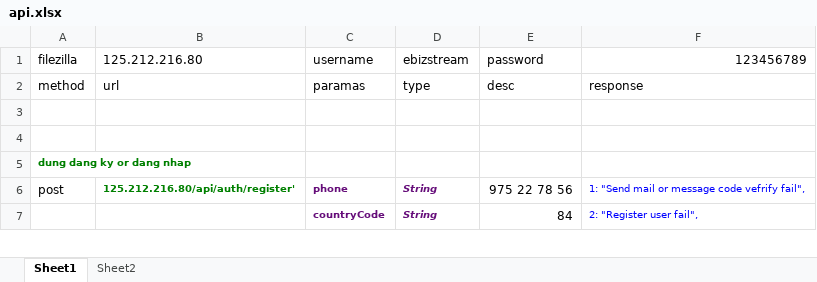
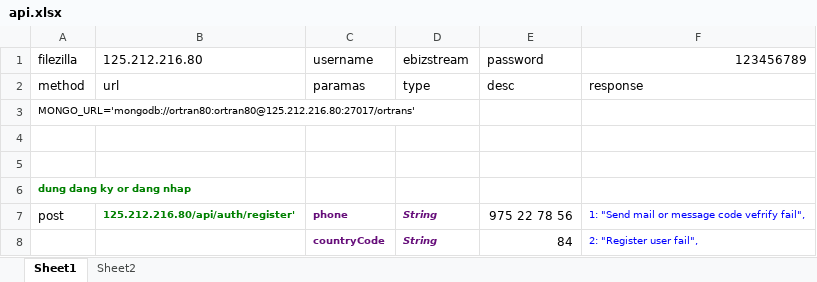
Before and after one commit to tuan2603/ortrans, an Excel workbook: api.xlsx, sheet Sheet1, drawn as a sheet; only a part is shown; values as stored, in another font and other column widths than the file's, no borders; the diff names each change by its address in the sheet, - before the commit and + after, or states it on an @@ line.

```diff
--- a/api.xlsx (sheet Sheet1)
+++ b/api.xlsx (sheet Sheet1)
+row 3: MONGO_URL='mongodb://ortran80:ortran80@125.212.216.80:27017/ortrans'
```
Also changed, not shown: 46 other files.
